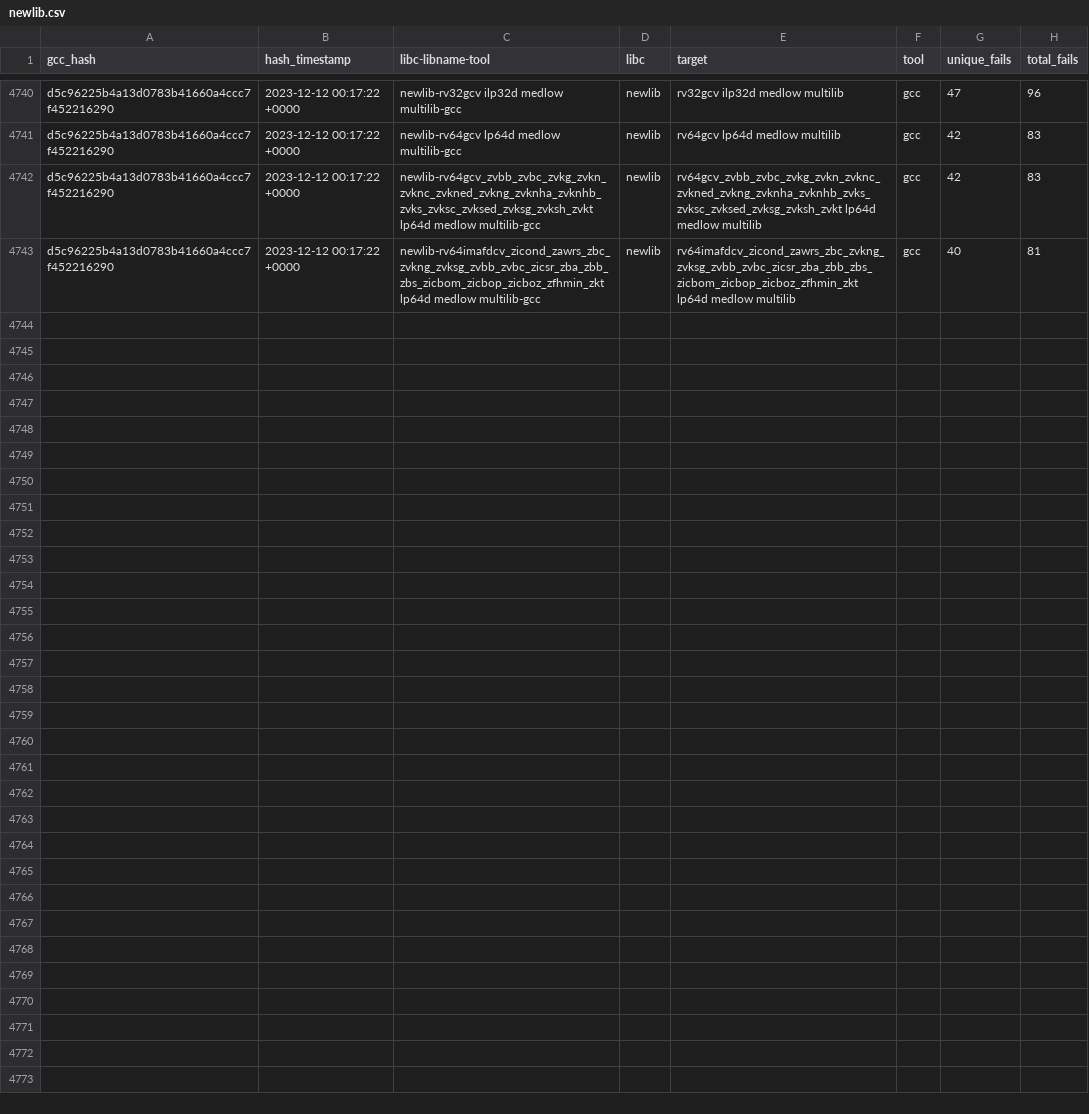
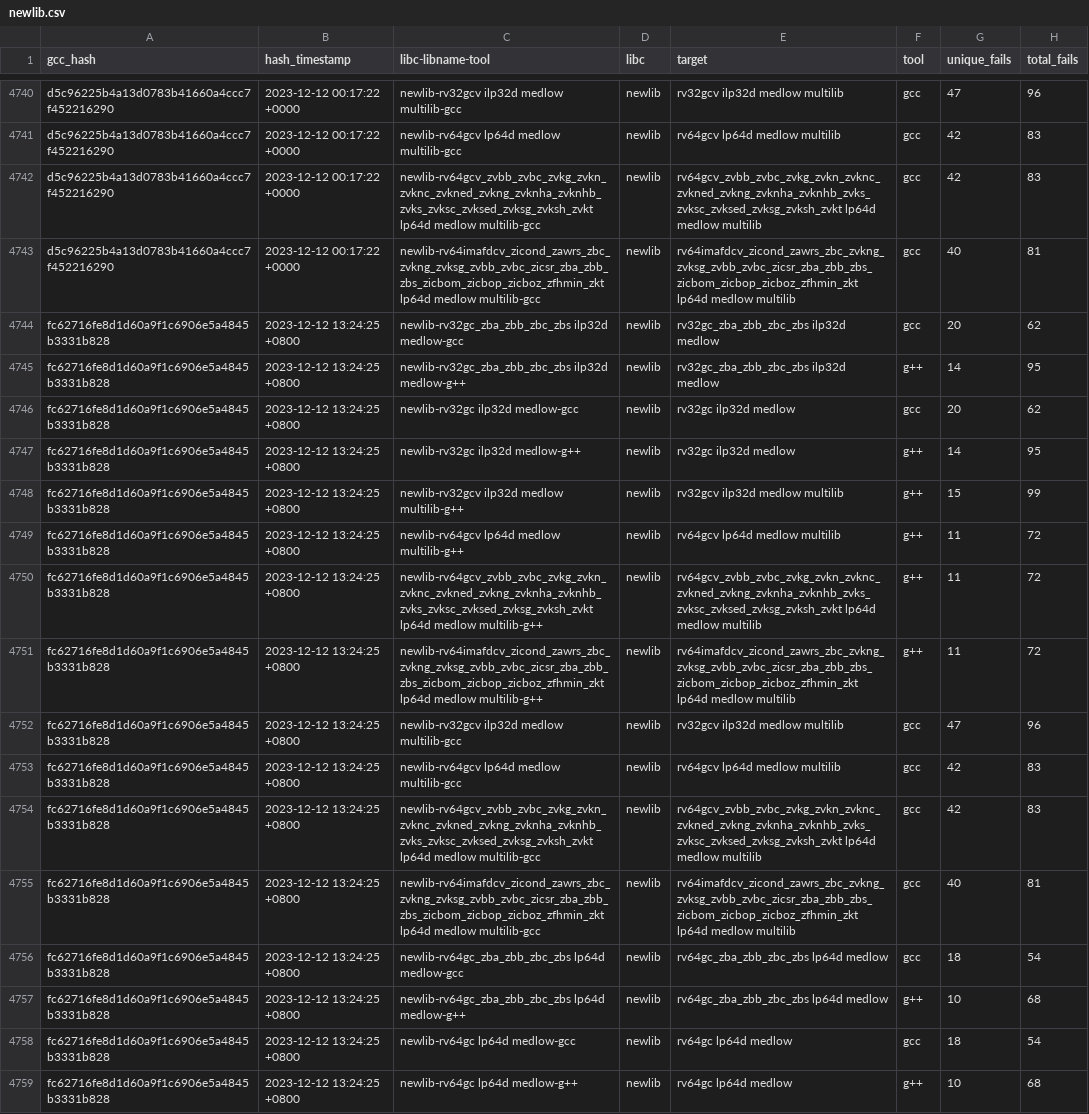
Before and after one commit to patrick-rivos/gcc-postcommit-ci, a CSV file: dashboard/newlib.csv, drawn as a sheet; only a part is shown, gaps mark what is left out; the diff names each change by its address in the sheet, - before the commit and + after, or states it on an @@ line.

Commit message:
CI: Update dashboard with latest runs

```diff
--- a/dashboard/newlib.csv
+++ b/dashboard/newlib.csv
+row 4744: fc62716fe8d1d60a9f1c6906e5a4845b3331b828 | 2023-12-12 13:24:25 +0800 | newlib-rv32gc_zba_zbb_zbc_zbs ilp32d medlow-gcc | newlib | rv32gc_zba_zbb_zbc_zbs ilp32d medlow | gcc | 20 | 62
+row 4745: fc62716fe8d1d60a9f1c6906e5a4845b3331b828 | 2023-12-12 13:24:25 +0800 | newlib-rv32gc_zba_zbb_zbc_zbs ilp32d medlow-g++ | newlib | rv32gc_zba_zbb_zbc_zbs ilp32d medlow | g++ | 14 | 95
+row 4746: fc62716fe8d1d60a9f1c6906e5a4845b3331b828 | 2023-12-12 13:24:25 +0800 | newlib-rv32gc ilp32d medlow-gcc | newlib | rv32gc ilp32d medlow | gcc | 20 | 62
+row 4747: fc62716fe8d1d60a9f1c6906e5a4845b3331b828 | 2023-12-12 13:24:25 +0800 | newlib-rv32gc ilp32d medlow-g++ | newlib | rv32gc ilp32d medlow | g++ | 14 | 95
+row 4748: fc62716fe8d1d60a9f1c6906e5a4845b3331b828 | 2023-12-12 13:24:25 +0800 | newlib-rv32gcv ilp32d medlow multilib-g++ | newlib | rv32gcv ilp32d medlow multilib | g++ | 15 | 99
+row 4749: fc62716fe8d1d60a9f1c6906e5a4845b3331b828 | 2023-12-12 13:24:25 +0800 | newlib-rv64gcv lp64d medlow multilib-g++ | newlib | rv64gcv lp64d medlow multilib | g++ | 11 | 72
+row 4750: fc62716fe8d1d60a9f1c6906e5a4845b3331b828 | 2023-12-12 13:24:25 +0800 | newlib-rv64gcv_zvbb_zvbc_zvkg_zvkn_zvknc_zvkned_zvkng_zvknha_zvknhb_zvks_zvksc_zvksed_zvksg_zvksh_zvkt lp64d medlow multilib-g++ | newlib | rv64gcv_zvbb_zvbc_zvkg_zvkn_zvknc_zvkned_zvkng_zvknha_zvknhb_zvks_zvksc_zvksed_zvksg_zvksh_zvkt lp64d medlow multilib | g++ | 11 | 72
+row 4751: fc62716fe8d1d60a9f1c6906e5a4845b3331b828 | 2023-12-12 13:24:25 +0800 | newlib-rv64imafdcv_zicond_zawrs_zbc_zvkng_zvksg_zvbb_zvbc_zicsr_zba_zbb_zbs_zicbom_zicbop_zicboz_zfhmin_zkt lp64d medlow multilib-g++ | newlib | rv64imafdcv_zicond_zawrs_zbc_zvkng_zvksg_zvbb_zvbc_zicsr_zba_zbb_zbs_zicbom_zicbop_zicboz_zfhmin_zkt lp64d medlow multilib | g++ | 11 | 72
+row 4752: fc62716fe8d1d60a9f1c6906e5a4845b3331b828 | 2023-12-12 13:24:25 +0800 | newlib-rv32gcv ilp32d medlow multilib-gcc | newlib | rv32gcv ilp32d medlow multilib | gcc | 47 | 96
+row 4753: fc62716fe8d1d60a9f1c6906e5a4845b3331b828 | 2023-12-12 13:24:25 +0800 | newlib-rv64gcv lp64d medlow multilib-gcc | newlib | rv64gcv lp64d medlow multilib | gcc | 42 | 83
+row 4754: fc62716fe8d1d60a9f1c6906e5a4845b3331b828 | 2023-12-12 13:24:25 +0800 | newlib-rv64gcv_zvbb_zvbc_zvkg_zvkn_zvknc_zvkned_zvkng_zvknha_zvknhb_zvks_zvksc_zvksed_zvksg_zvksh_zvkt lp64d medlow multilib-gcc | newlib | rv64gcv_zvbb_zvbc_zvkg_zvkn_zvknc_zvkned_zvkng_zvknha_zvknhb_zvks_zvksc_zvksed_zvksg_zvksh_zvkt lp64d medlow multilib | gcc | 42 | 83
+row 4755: fc62716fe8d1d60a9f1c6906e5a4845b3331b828 | 2023-12-12 13:24:25 +0800 | newlib-rv64imafdcv_zicond_zawrs_zbc_zvkng_zvksg_zvbb_zvbc_zicsr_zba_zbb_zbs_zicbom_zicbop_zicboz_zfhmin_zkt lp64d medlow multilib-gcc | newlib | rv64imafdcv_zicond_zawrs_zbc_zvkng_zvksg_zvbb_zvbc_zicsr_zba_zbb_zbs_zicbom_zicbop_zicboz_zfhmin_zkt lp64d medlow multilib | gcc | 40 | 81
+row 4756: fc62716fe8d1d60a9f1c6906e5a4845b3331b828 | 2023-12-12 13:24:25 +0800 | newlib-rv64gc_zba_zbb_zbc_zbs lp64d medlow-gcc | newlib | rv64gc_zba_zbb_zbc_zbs lp64d medlow | gcc | 18 | 54
+row 4757: fc62716fe8d1d60a9f1c6906e5a4845b3331b828 | 2023-12-12 13:24:25 +0800 | newlib-rv64gc_zba_zbb_zbc_zbs lp64d medlow-g++ | newlib | rv64gc_zba_zbb_zbc_zbs lp64d medlow | g++ | 10 | 68
+row 4758: fc62716fe8d1d60a9f1c6906e5a4845b3331b828 | 2023-12-12 13:24:25 +0800 | newlib-rv64gc lp64d medlow-gcc | newlib | rv64gc lp64d medlow | gcc | 18 | 54
+row 4759: fc62716fe8d1d60a9f1c6906e5a4845b3331b828 | 2023-12-12 13:24:25 +0800 | newlib-rv64gc lp64d medlow-g++ | newlib | rv64gc lp64d medlow | g++ | 10 | 68
```
Also changed, not shown: 20 other files.
